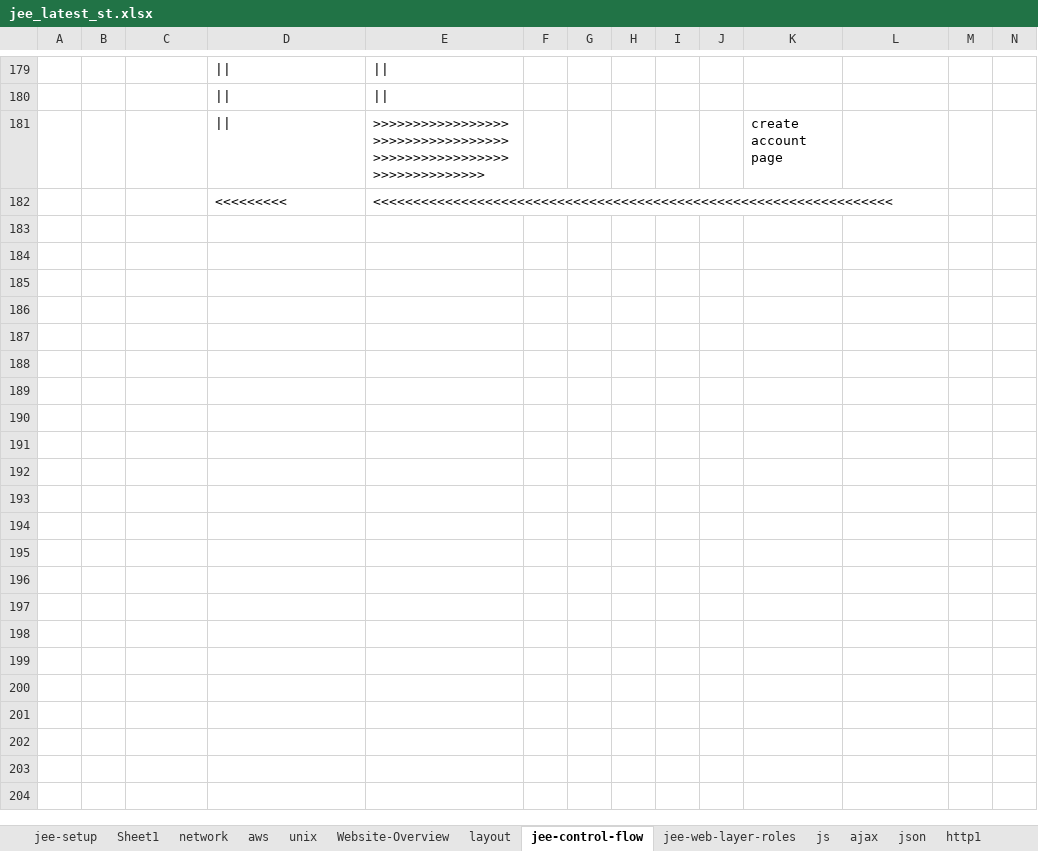
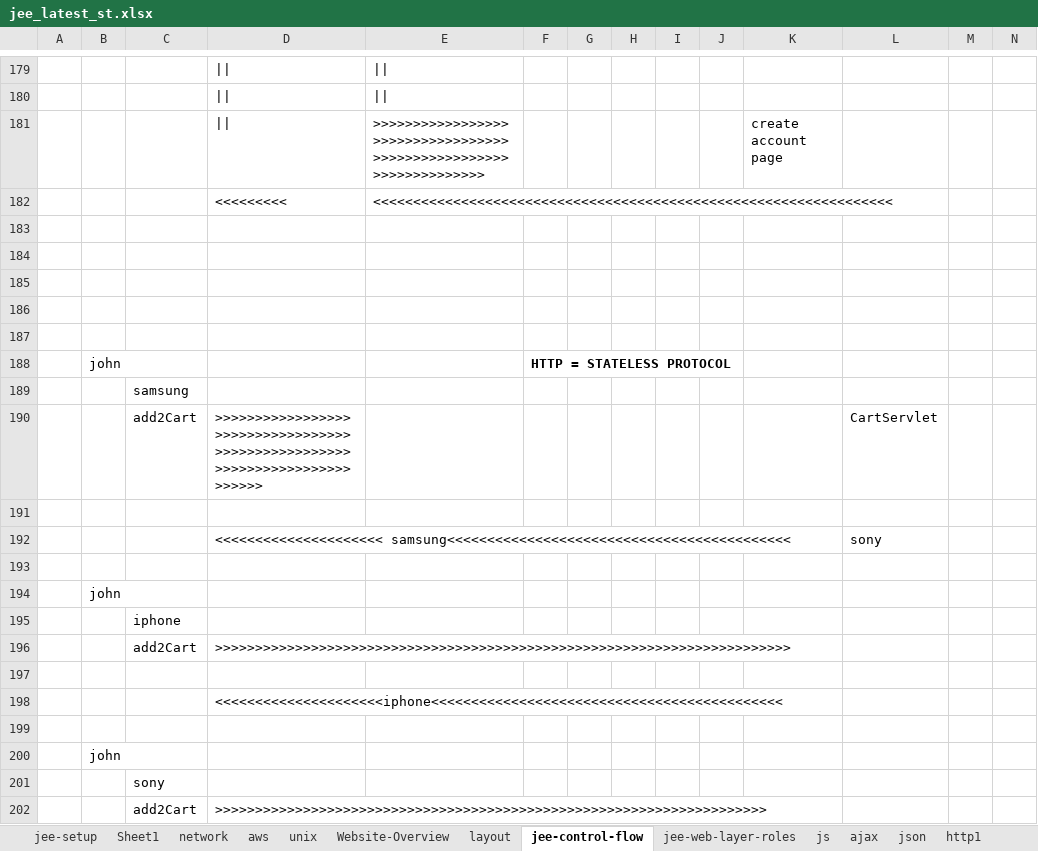
Before and after one commit to thinkcodegravity/jeemar, an Excel workbook: jee_latest_st.xlsx, sheet jee-control-flow, drawn as a sheet; only a part is shown, gaps mark what is left out; values as stored, in another font and other column widths than the file's, no borders; rows hold the shown columns only; the diff covers the shown part only; the diff names each change by its address in the sheet, - before the commit and + after, or states it on an @@ line.

```diff
--- a/jee_latest_st.xlsx (sheet jee-control-flow)
+++ b/jee_latest_st.xlsx (sheet jee-control-flow)
+row 183: (empty)
+row 184: (empty)
+row 185: (empty)
+row 186: (empty)
+row 187: (empty)
+row 188:  | john |  |  |  | HTTP = STATELESS PROTOCOL
+row 189:  |  | samsung
+row 190:  |  | add2Cart | >>>>>>>>>>>>>>>>>>>>>>>>>>>>>>>>>>>>>>>>>>>>>>>>>>>>>>>>>>>>>>>>>>>>>>>>>> |  |  |  |  |  |  |  | CartServlet
+row 191: (empty)
+row 192:  |  |  | <<<<<<<<<<<<<<<<<<<<< samsung<<<<<<<<<<<<<<<<<<<<<<<<<<<<<<<<<<<<<<<<<<< |  |  |  |  |  |  |  | sony
+row 193: (empty)
+row 194:  | john
+row 195:  |  | iphone
+row 196:  |  | add2Cart | >>>>>>>>>>>>>>>>>>>>>>>>>>>>>>>>>>>>>>>>>>>>>>>>>>>>>>>>>>>>>>>>>>>>>>>>
+row 197: (empty)
+row 198:  |  |  | <<<<<<<<<<<<<<<<<<<<<iphone<<<<<<<<<<<<<<<<<<<<<<<<<<<<<<<<<<<<<<<<<<<<
+row 199: (empty)
+row 200:  | john
+row 201:  |  | sony
+row 202:  |  | add2Cart | >>>>>>>>>>>>>>>>>>>>>>>>>>>>>>>>>>>>>>>>>>>>>>>>>>>>>>>>>>>>>>>>>>>>>
```
Also changed, not shown: 67 added rows and 2 edited cells elsewhere in this sheet, sheet db, 5 other files.
